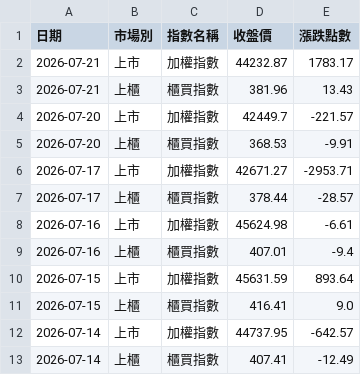
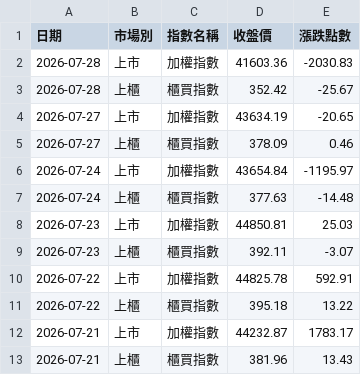
Before and after one commit to redfish7956/stock-scanner, a CSV file: tw_index_data.csv, drawn as a sheet; only a part is shown; the shorter side is filled out with more unchanged rows; the diff names each change by its address in the sheet, - before the commit and + after, or states it on an @@ line.

```diff
--- a/tw_index_data.csv
+++ b/tw_index_data.csv
+row 2: 2026-07-28 | 上市 | 加權指數 | 41603.36 | -2030.83
+row 3: 2026-07-28 | 上櫃 | 櫃買指數 | 352.42 | -25.67
+row 4: 2026-07-27 | 上市 | 加權指數 | 43634.19 | -20.65
+row 5: 2026-07-27 | 上櫃 | 櫃買指數 | 378.09 | 0.46
+row 6: 2026-07-24 | 上市 | 加權指數 | 43654.84 | -1195.97
+row 7: 2026-07-24 | 上櫃 | 櫃買指數 | 377.63 | -14.48
+row 8: 2026-07-23 | 上市 | 加權指數 | 44850.81 | 25.03
+row 9: 2026-07-23 | 上櫃 | 櫃買指數 | 392.11 | -3.07
+row 10: 2026-07-22 | 上市 | 加權指數 | 44825.78 | 592.91
+row 11: 2026-07-22 | 上櫃 | 櫃買指數 | 395.18 | 13.22
```
